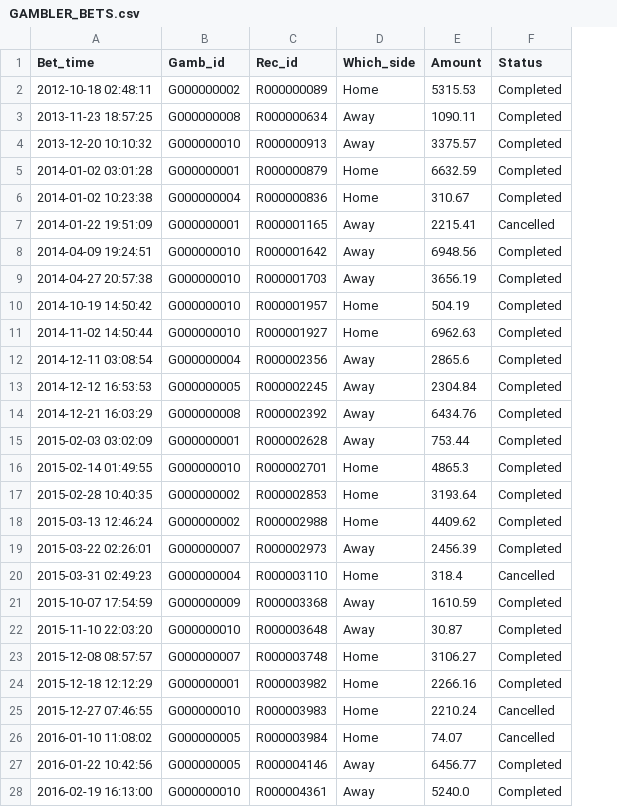
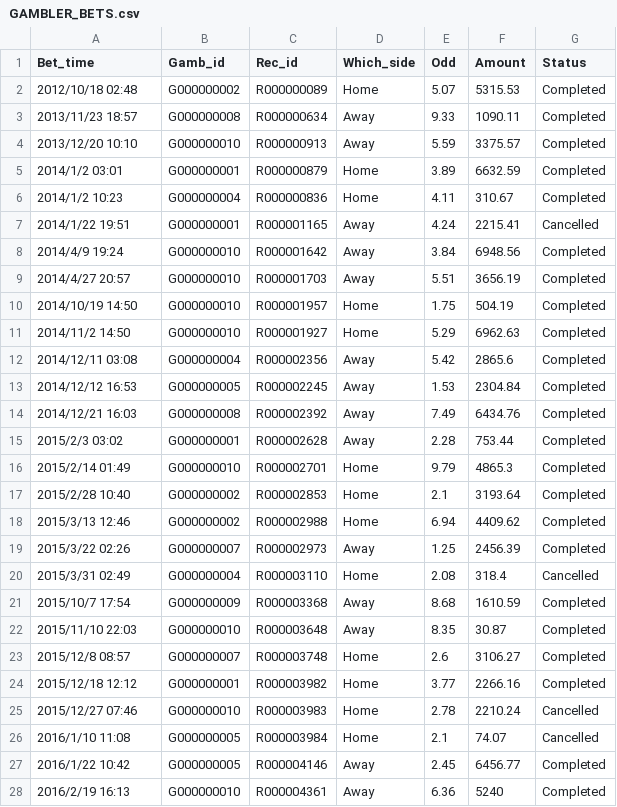
Before and after one commit to RiceTooCold/OIN, a CSV file: Tables/GAMBLER_BETS.csv, drawn as a sheet; only a part is shown; addresses are those after the commit; the diff covers the shown part only; the diff names each change by its address in the sheet, - before the commit and + after, or states it on an @@ line.

```diff
--- a/Tables/GAMBLER_BETS.csv
+++ b/Tables/GAMBLER_BETS.csv
+column E (Odd), rows 2-28: 5.07 | 9.33 | 5.59 | 3.89 | 4.11 | 4.24 | 3.84 | 5.51 | 1.75 | 5.29 | 5.42 | 1.53 | 7.49 | 2.28 | 9.79 | 2.1 | 6.94 | 1.25 | 2.08 | 8.68 | 8.35 | 2.6 | 3.77 | 2.78 | 2.1 | 2.45 | 6.36
-A2 (Bet_time): 2012-10-18 02:48:11
+A2 (Bet_time): 2012/10/18 02:48
-A3 (Bet_time): 2013-11-23 18:57:25
+A3 (Bet_time): 2013/11/23 18:57
-A4 (Bet_time): 2013-12-20 10:10:32
+A4 (Bet_time): 2013/12/20 10:10
-A5 (Bet_time): 2014-01-02 03:01:28
+A5 (Bet_time): 2014/1/2 03:01
-A6 (Bet_time): 2014-01-02 10:23:38
+A6 (Bet_time): 2014/1/2 10:23
-A7 (Bet_time): 2014-01-22 19:51:09
+A7 (Bet_time): 2014/1/22 19:51
-A8 (Bet_time): 2014-04-09 19:24:51
+A8 (Bet_time): 2014/4/9 19:24
-A9 (Bet_time): 2014-04-27 20:57:38
+A9 (Bet_time): 2014/4/27 20:57
-A10 (Bet_time): 2014-10-19 14:50:42
+A10 (Bet_time): 2014/10/19 14:50
-A11 (Bet_time): 2014-11-02 14:50:44
+A11 (Bet_time): 2014/11/2 14:50
-A12 (Bet_time): 2014-12-11 03:08:54
+A12 (Bet_time): 2014/12/11 03:08
-A13 (Bet_time): 2014-12-12 16:53:53
+A13 (Bet_time): 2014/12/12 16:53
-A14 (Bet_time): 2014-12-21 16:03:29
+A14 (Bet_time): 2014/12/21 16:03
-A15 (Bet_time): 2015-02-03 03:02:09
+A15 (Bet_time): 2015/2/3 03:02
-A16 (Bet_time): 2015-02-14 01:49:55
+A16 (Bet_time): 2015/2/14 01:49
-A17 (Bet_time): 2015-02-28 10:40:35
+A17 (Bet_time): 2015/2/28 10:40
-A18 (Bet_time): 2015-03-13 12:46:24
+A18 (Bet_time): 2015/3/13 12:46
-A19 (Bet_time): 2015-03-22 02:26:01
+A19 (Bet_time): 2015/3/22 02:26
-A20 (Bet_time): 2015-03-31 02:49:23
+A20 (Bet_time): 2015/3/31 02:49
-A21 (Bet_time): 2015-10-07 17:54:59
+A21 (Bet_time): 2015/10/7 17:54
-A22 (Bet_time): 2015-11-10 22:03:20
+A22 (Bet_time): 2015/11/10 22:03
-A23 (Bet_time): 2015-12-08 08:57:57
+A23 (Bet_time): 2015/12/8 08:57
-A24 (Bet_time): 2015-12-18 12:12:29
+A24 (Bet_time): 2015/12/18 12:12
-A25 (Bet_time): 2015-12-27 07:46:55
+A25 (Bet_time): 2015/12/27 07:46
-A26 (Bet_time): 2016-01-10 11:08:02
+A26 (Bet_time): 2016/1/10 11:08
-A27 (Bet_time): 2016-01-22 10:42:56
+A27 (Bet_time): 2016/1/22 10:42
-A28 (Bet_time): 2016-02-19 16:13:00
+A28 (Bet_time): 2016/2/19 16:13
-F28 (Amount): 5240.0
+F28 (Amount): 5240
```
Also changed, not shown: 23 edited cells elsewhere in this file, Tables/CASHFLOW_RECORD.csv, 3 other files.
